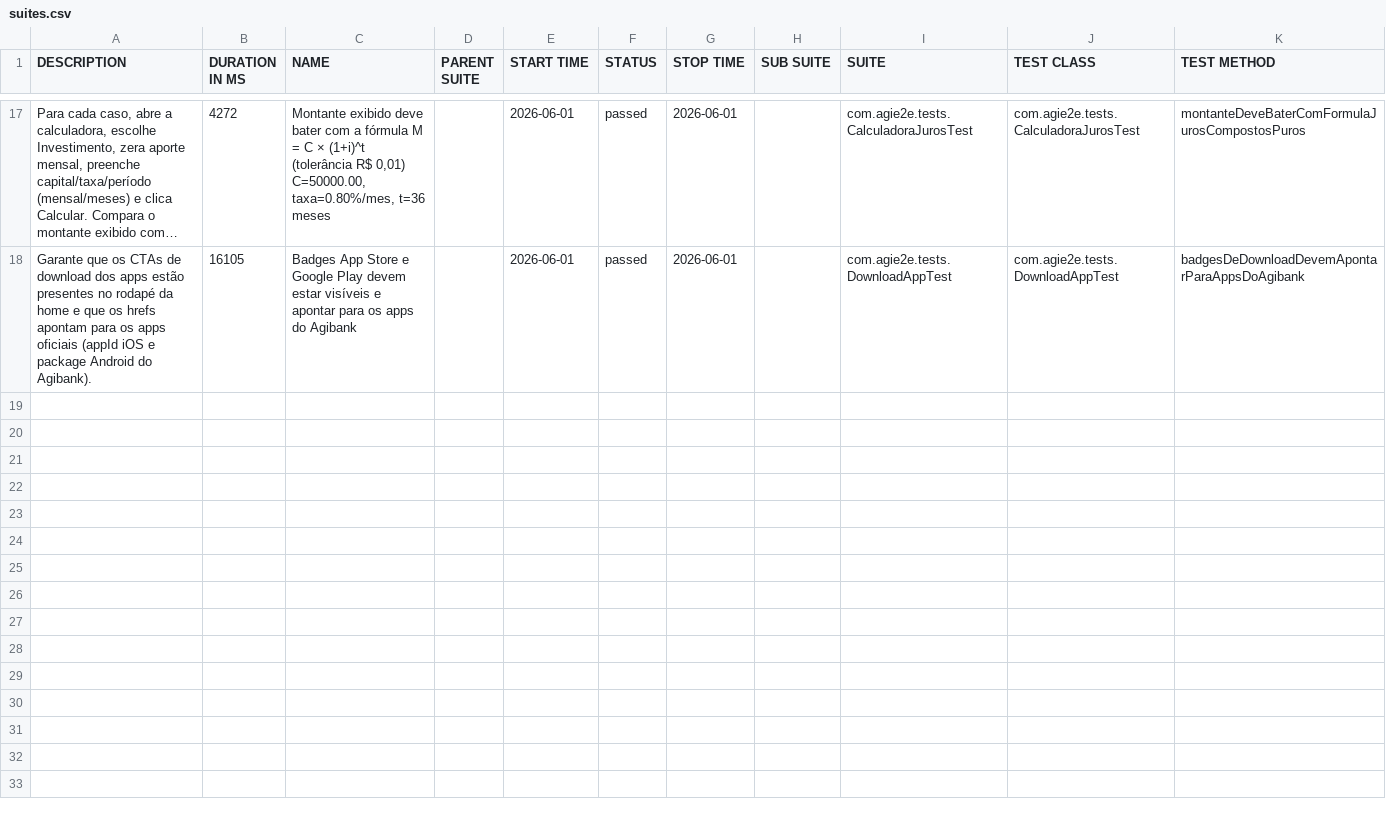
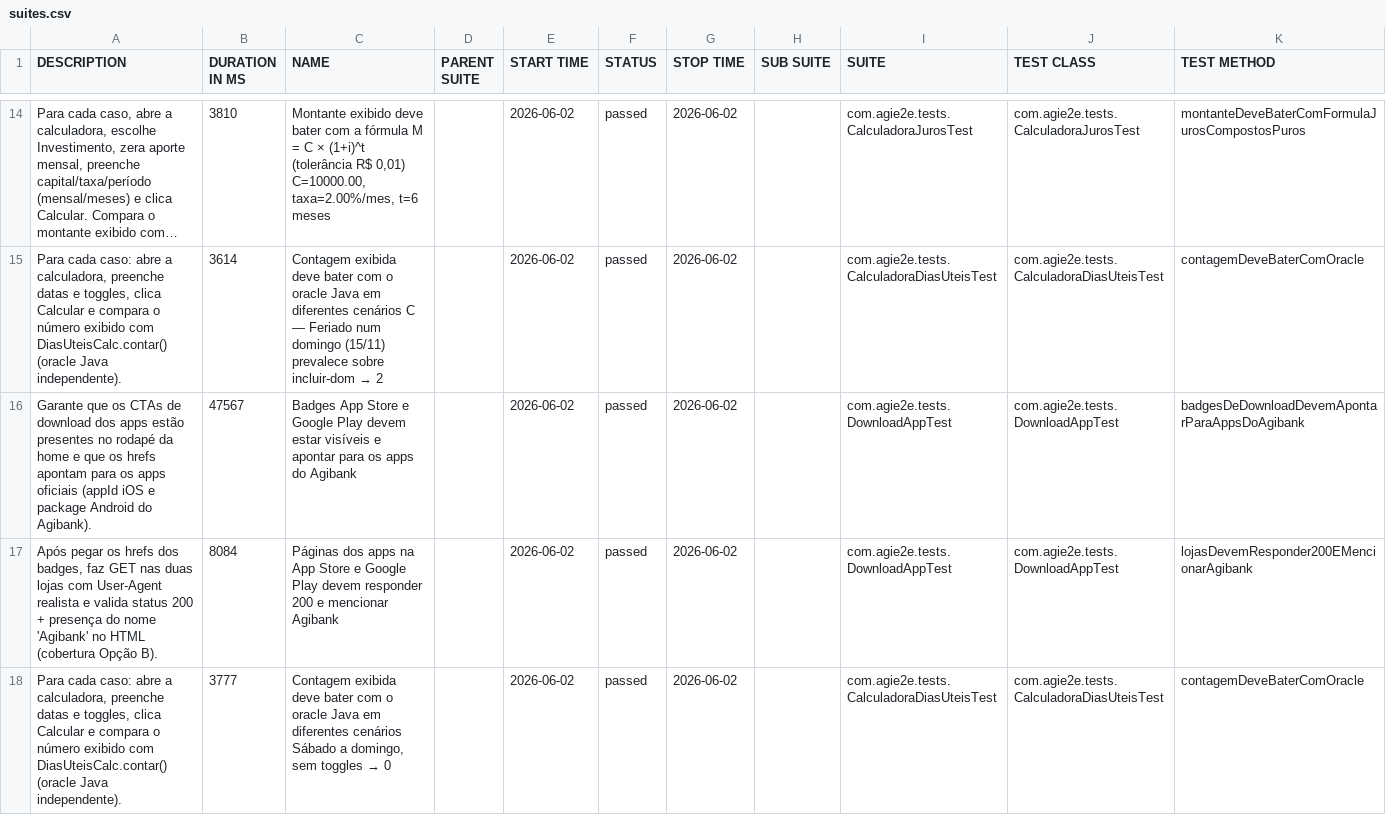
Before and after one commit to silasmarques/agi-e2e, a CSV file: data/suites.csv, drawn as a sheet; only a part is shown, gaps mark what is left out; long unchanged cells end in …; addresses are those after the commit; the diff covers the shown part only; the diff names each change by its address in the sheet, - before the commit and + after, or states it on an @@ line.

```diff
--- a/data/suites.csv
+++ b/data/suites.csv
-B14 (DURATION IN MS): 4272
+B14 (DURATION IN MS): 3810
-C14 (NAME): …R$ 0,01) C=50000.00, taxa=0.80%/mes, t=36 meses
+C14 (NAME): …R$ 0,01) C=10000.00, taxa=2.00%/mes, t=6 meses
-E14 (START TIME): 2026-06-01
+E14 (START TIME): 2026-06-02
-G14 (STOP TIME): 2026-06-01
+G14 (STOP TIME): 2026-06-02
+row 15: Para cada caso: abre a calculadora, preenche datas e toggles, clica Calcular e compara o número exibido com DiasUteisCalc.contar() (oracle Java independente). | 3614 | Contagem exibida deve bater com o oracle Java em diferentes cenários C — Feriado num domingo (15/11) prevalece sobre incluir-dom → 2 |  | 2026-06-02 | passed | 2026-06-02 |  | com.agie2e.tests.CalculadoraDiasUteisTest | com.agie2e.tests.CalculadoraDiasUteisTest | contagemDeveBaterComOracle
-B16 (DURATION IN MS): 16105
+B16 (DURATION IN MS): 47567
-E16 (START TIME): 2026-06-01
+E16 (START TIME): 2026-06-02
-G16 (STOP TIME): 2026-06-01
+G16 (STOP TIME): 2026-06-02
+row 17: Após pegar os hrefs dos badges, faz GET nas duas lojas com User-Agent realista e valida status 200 + presença do nome 'Agibank' no HTML (cobertura Opção B). | 8084 | Páginas dos apps na App Store e Google Play devem responder 200 e mencionar Agibank |  | 2026-06-02 | passed | 2026-06-02 |  | com.agie2e.tests.DownloadAppTest | com.agie2e.tests.DownloadAppTest | lojasDevemResponder200EMencionarAgibank
+row 18: Para cada caso: abre a calculadora, preenche datas e toggles, clica Calcular e compara o número exibido com DiasUteisCalc.contar() (oracle Java independente). | 3777 | Contagem exibida deve bater com o oracle Java em diferentes cenários Sábado a domingo, sem toggles → 0 |  | 2026-06-02 | passed | 2026-06-02 |  | com.agie2e.tests.CalculadoraDiasUteisTest | com.agie2e.tests.CalculadoraDiasUteisTest | contagemDeveBaterComOracle
```
Also changed, not shown: 4 added rows, 7 removed rows and 28 edited cells elsewhere in this file, data/behaviors.csv, 48 other files.
